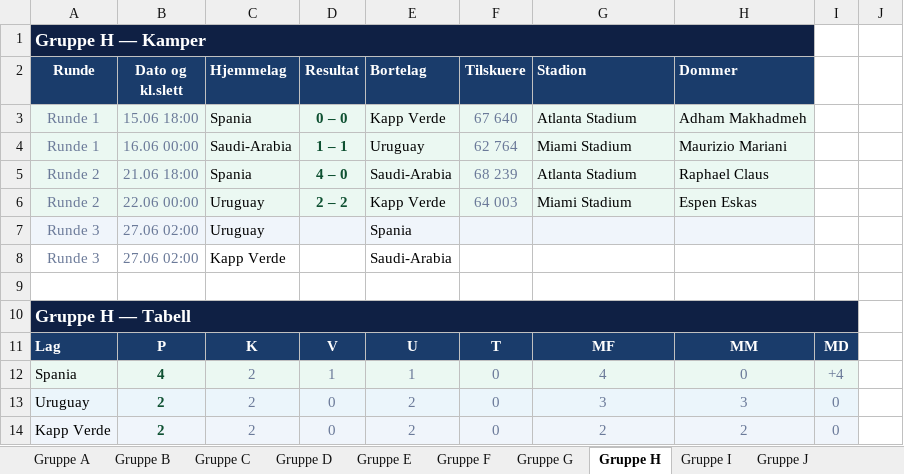
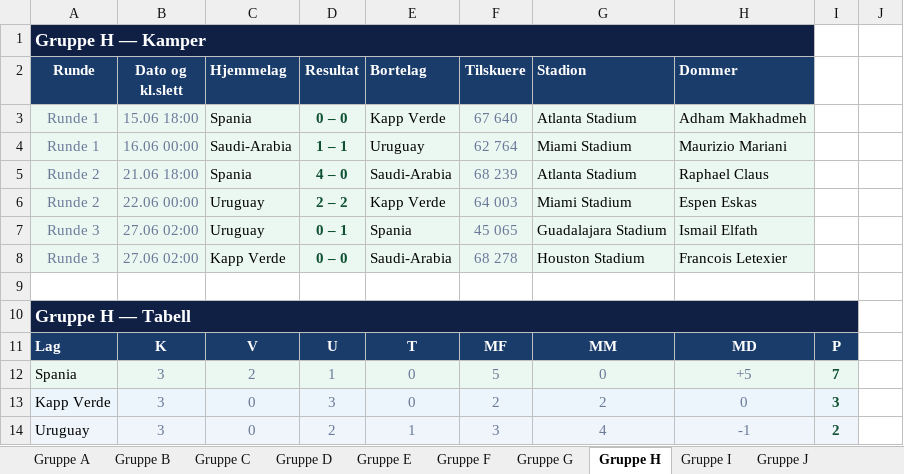
Before and after one commit to cathrinei/vm2026-statistikk, an Excel workbook: VM2026_avansert_gruppetabeller_og_sluttspill.xlsx, sheet Gruppe H, drawn as a sheet; only a part is shown; values as stored, in another font and other column widths than the file's, no borders; removed rows and columns are numbered as before the commit, all else as after; the diff covers the shown part only; the diff names each change by its address in the sheet, - before the commit and + after, or states it on an @@ line.

```diff
--- a/VM2026_avansert_gruppetabeller_og_sluttspill.xlsx (sheet Gruppe H)
+++ b/VM2026_avansert_gruppetabeller_og_sluttspill.xlsx (sheet Gruppe H)
-D7 (Resultat): (empty)
+D7 (Resultat): 0 – 1
-F7 (Tilskuere): (empty)
+F7 (Tilskuere): 45 065
-G7 (Stadion): (empty)
+G7 (Stadion): Guadalajara Stadium
-H7 (Dommer): (empty)
+H7 (Dommer): Ismail Elfath
-A8:H8 fill: none
+A8:H8 fill: #EBF8F2
-D8 (Resultat): (empty)
+D8 (Resultat): 0 – 0
-F8 (Tilskuere): (empty)
+F8 (Tilskuere): 68 278
-G8 (Stadion): (empty)
+G8 (Stadion): Houston Stadium
-H8 (Dommer): (empty)
+H8 (Dommer): Francois Letexier
-row 11: Lag | P | K | V | U | T | MF | MM | MD
+row 11: Lag | K | V | U | T | MF | MM | MD | P
-B12 (Dato og kl.slett): 4
+B12 (Dato og kl.slett): 3
@@ B12 bold: on → off, text colour: #0F5132 → #6B7A99 @@
-E12 (Bortelag): 1
+E12 (Bortelag): 0
-F12 (Tilskuere): 0
+F12 (Tilskuere): 5
-G12 (Stadion): 4
+G12 (Stadion): 0
-H12 (Dommer): 0
+H12 (Dommer): +5
-I12: +4
+I12: 7
@@ I12 bold: off → on, text colour: #6B7A99 → #0F5132 @@
-row 13: Uruguay | 2 | 2 | 0 | 2 | 0 | 3 | 3 | 0
-row 14: Kapp Verde | 2 | 2 | 0 | 2 | 0 | 2 | 2 | 0
+row 13: Kapp Verde | 3 | 0 | 3 | 0 | 2 | 2 | 0 | 3
+row 14: Uruguay | 3 | 0 | 2 | 1 | 3 | 4 | -1 | 2
```
Also changed, not shown: 79 edited cells and cell formats elsewhere in this sheet, sheet Lagstatistikk, sheet Scorere og assists, sheet Kort, sheet Gruppe G, sheet Stadionoversikt, sheet Ballbesittelse, 5 more sheets, 10 other files.
